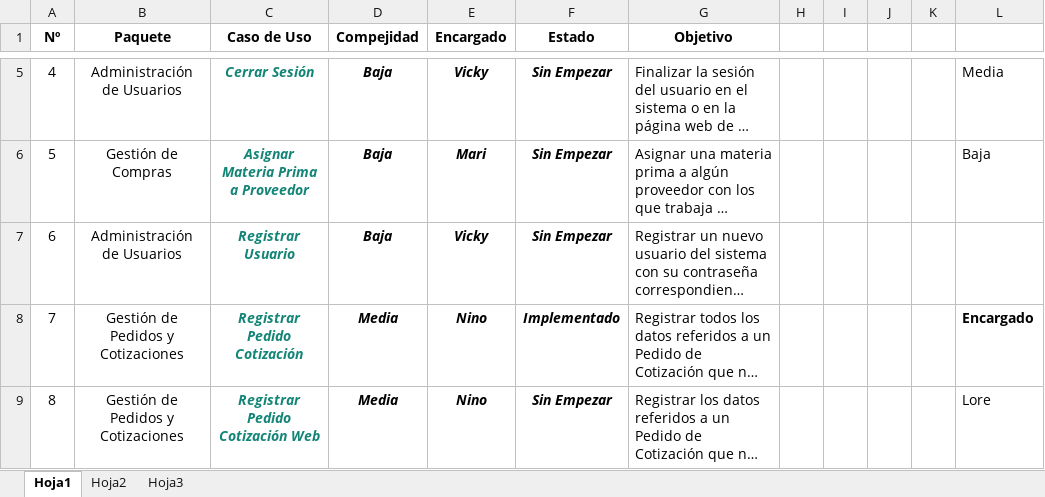
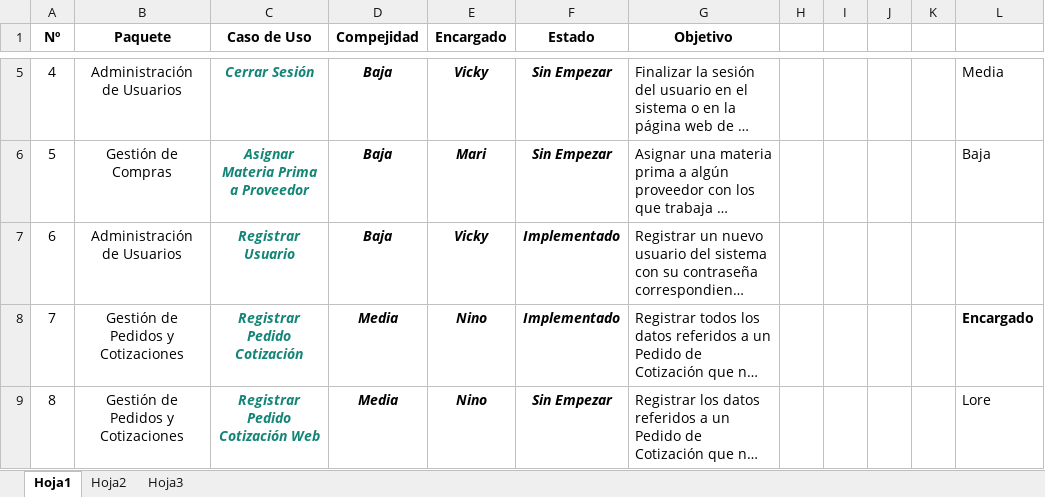
Before and after one commit to NinoMolina/metalurgica, an Excel workbook: Planificacion/PlanificacionTesis.xlsx, sheet Hoja1, drawn as a sheet; only a part is shown, gaps mark what is left out; long unchanged cells end in …; values as stored, in another font and other column widths than the file's, no borders; conditional formats not drawn; the diff names each change by its address in the sheet, - before the commit and + after, or states it on an @@ line.

Commit message:
RegistrarNuevoUsuario implementado

```diff
--- a/Planificacion/PlanificacionTesis.xlsx (sheet Hoja1)
+++ b/Planificacion/PlanificacionTesis.xlsx (sheet Hoja1)
-F7 (Estado): Sin Empezar
+F7 (Estado): Implementado
```
